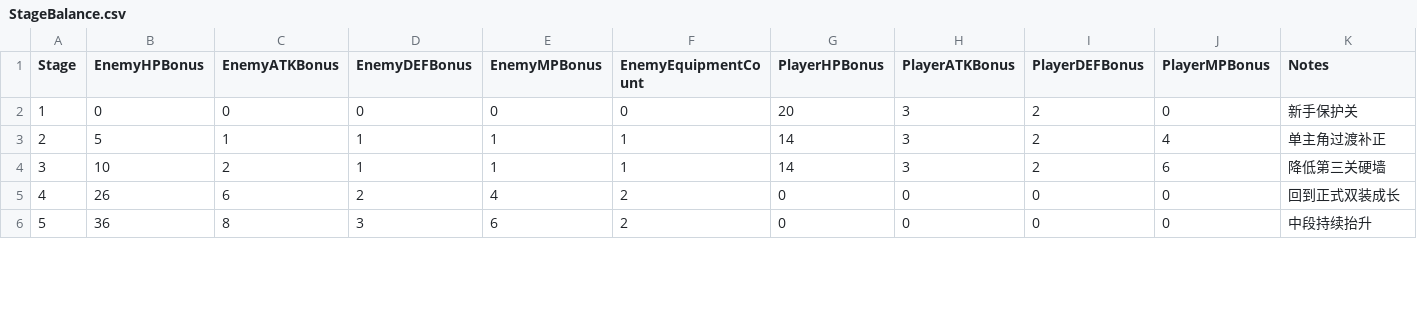
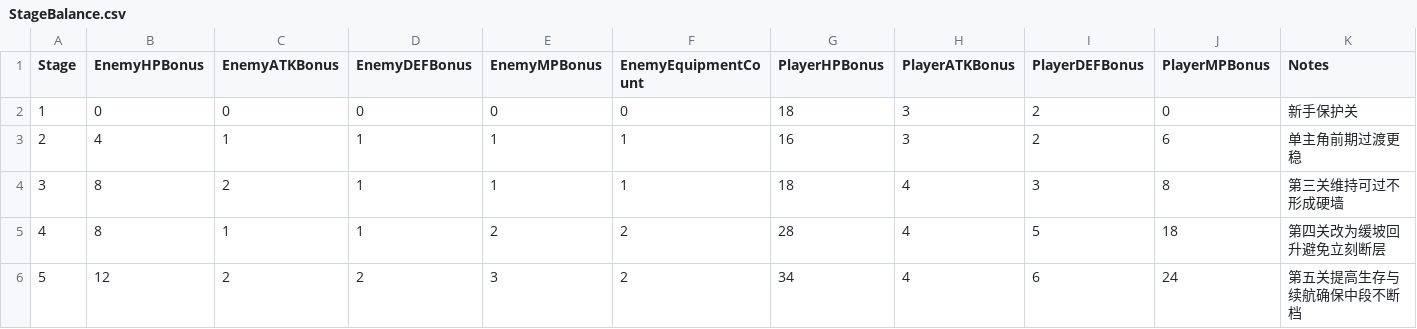
Before and after one commit to xyzhi/codexDlablo, a CSV file: Docs/StageBalance.csv, drawn as a sheet; only a part is shown; the diff covers the shown part only.

```diff
--- a/Docs/StageBalance.csv
+++ b/Docs/StageBalance.csv
@@ -1,6 +1,6 @@
 Stage,EnemyHPBonus,EnemyATKBonus,EnemyDEFBonus,EnemyMPBonus,EnemyEquipmentCount,PlayerHPBonus,PlayerATKBonus,PlayerDEFBonus,PlayerMPBonus,Notes
-1,0,0,0,0,0,20,3,2,0,新手保护关
-2,5,1,1,1,1,14,3,2,4,单主角过渡补正
-3,10,2,1,1,1,14,3,2,6,降低第三关硬墙
-4,26,6,2,4,2,0,0,0,0,回到正式双装成长
-5,36,8,3,6,2,0,0,0,0,中段持续抬升
+1,0,0,0,0,0,18,3,2,0,新手保护关
+2,4,1,1,1,1,16,3,2,6,单主角前期过渡更稳
+3,8,2,1,1,1,18,4,3,8,第三关维持可过不形成硬墙
+4,8,1,1,2,2,28,4,5,18,第四关改为缓坡回升避免立刻断层
+5,12,2,2,3,2,34,4,6,24,第五关提高生存与续航确保中段不断档
```
Also changed, not shown: 27 edited cells elsewhere in this file, Docs/Character.csv, Docs/Skill.csv, 4 other files.
